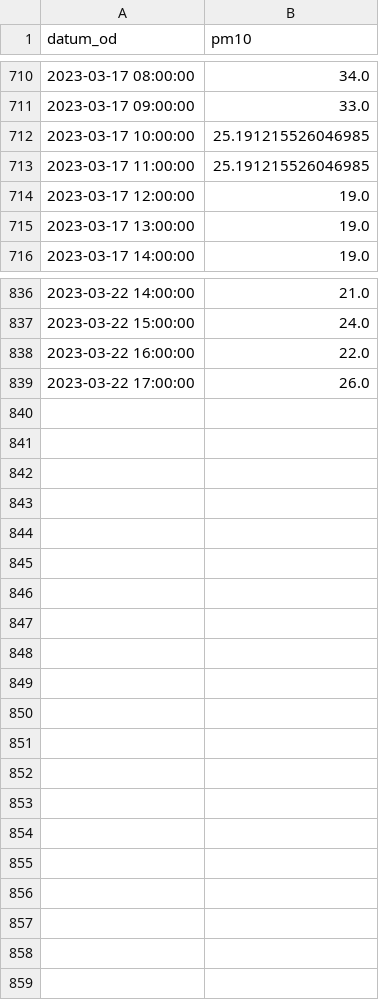
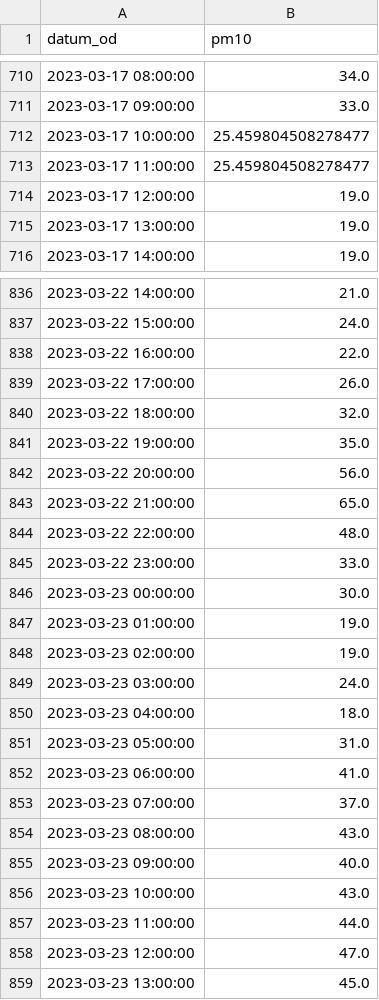
Before and after one commit to anagasperin/IIS, a CSV file: data/preprocessed/data_air.csv, drawn as a sheet; only a part is shown, gaps mark what is left out; the diff covers the shown part only.

Commit message:
Github Actions Bot Commit data

```diff
--- a/data/preprocessed/data_air.csv
+++ b/data/preprocessed/data_air.csv
@@ -711,4 +711,4 @@ datum_od,pm10
 2023-03-17 09:00:00,33.0
-2023-03-17 10:00:00,25.191215526046985
-2023-03-17 11:00:00,25.191215526046985
+2023-03-17 10:00:00,25.459804508278477
+2023-03-17 11:00:00,25.459804508278477
 2023-03-17 12:00:00,19.0
@@ -839 +839,21 @@ datum_od,pm10
 2023-03-22 17:00:00,26.0
+2023-03-22 18:00:00,32.0
+2023-03-22 19:00:00,35.0
+2023-03-22 20:00:00,56.0
+2023-03-22 21:00:00,65.0
+2023-03-22 22:00:00,48.0
+2023-03-22 23:00:00,33.0
+2023-03-23 00:00:00,30.0
+2023-03-23 01:00:00,19.0
+2023-03-23 02:00:00,19.0
+2023-03-23 03:00:00,24.0
+2023-03-23 04:00:00,18.0
+2023-03-23 05:00:00,31.0
+2023-03-23 06:00:00,41.0
+2023-03-23 07:00:00,37.0
+2023-03-23 08:00:00,43.0
+2023-03-23 09:00:00,40.0
+2023-03-23 10:00:00,43.0
+2023-03-23 11:00:00,44.0
+2023-03-23 12:00:00,47.0
+2023-03-23 13:00:00,45.0
```
Also changed, not shown: 18 edited cells elsewhere in this file.
